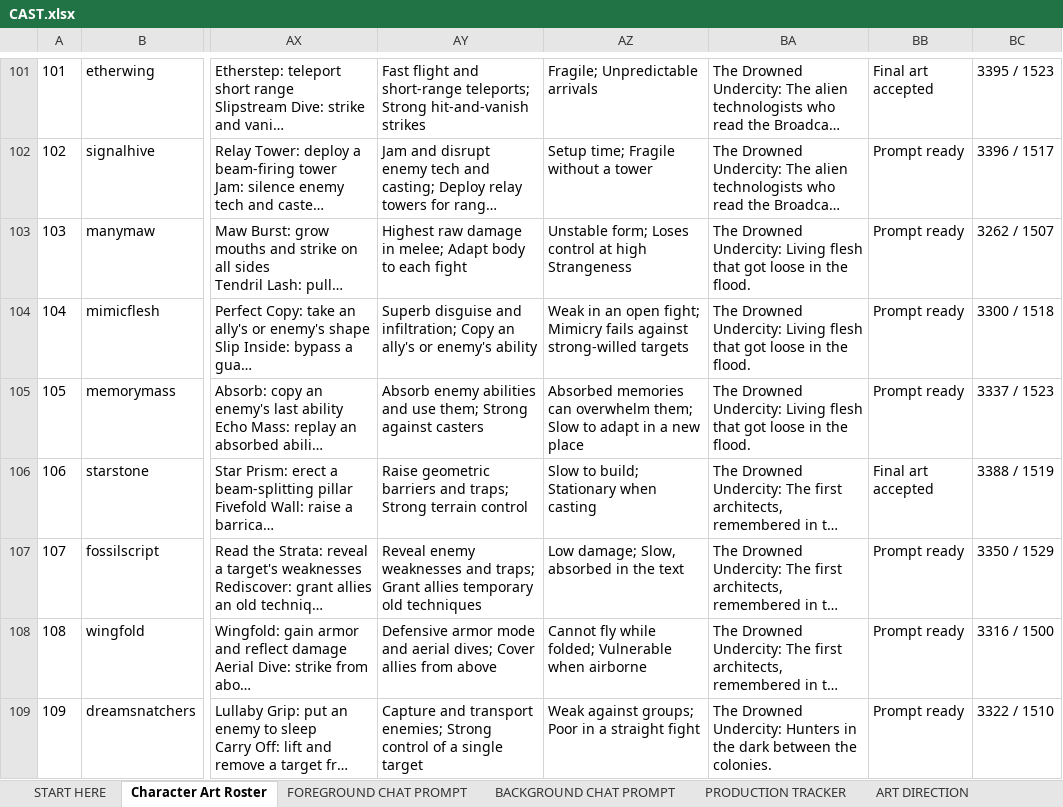
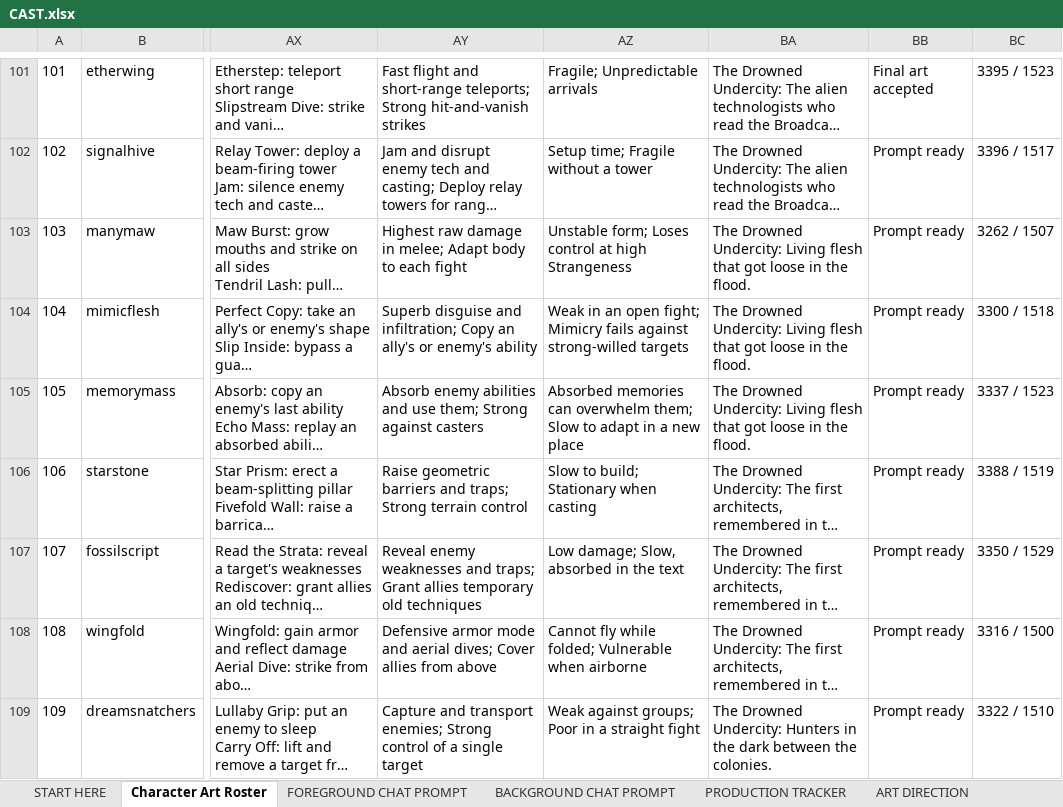
Before and after one commit to JHGruver/NewerDarkAges, an Excel workbook: CAST.xlsx, sheet Character Art Roster, drawn as a sheet; only a part is shown, gaps mark what is left out; long unchanged cells end in …; values as stored, in another font and other column widths than the file's, no borders; the diff names each change by its address in the sheet, - before the commit and + after, or states it on an @@ line.

```diff
--- a/CAST.xlsx (sheet Character Art Roster)
+++ b/CAST.xlsx (sheet Character Art Roster)
-BB106: Final art accepted
+BB106: Prompt ready
```
Also changed, not shown: sheet PRODUCTION TRACKER, sheet VALIDATION, sheet START HERE, 4 other files.
